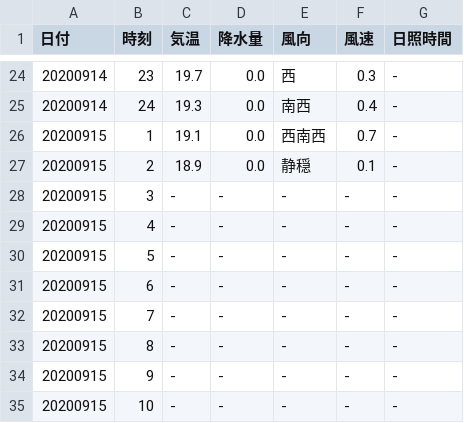
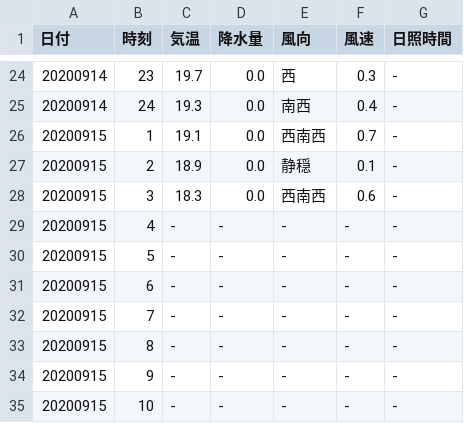
Before and after one commit to s1715-kudo/weather, a CSV file: past_weather/inukai.csv, drawn as a sheet; only a part is shown, gaps mark what is left out.

```diff
--- a/past_weather/inukai.csv
+++ b/past_weather/inukai.csv
@@ -27,3 +27,3 @@
 20200915,2,18.9,0.0,静穏,0.1,-
-20200915,3,-,-,-,-,-
+20200915,3,18.3,0.0,西南西,0.6,-
 20200915,4,-,-,-,-,-
```
Also changed, not shown: past_weather/bungo-takata.csv, past_weather/hita.csv, 46 other files.
